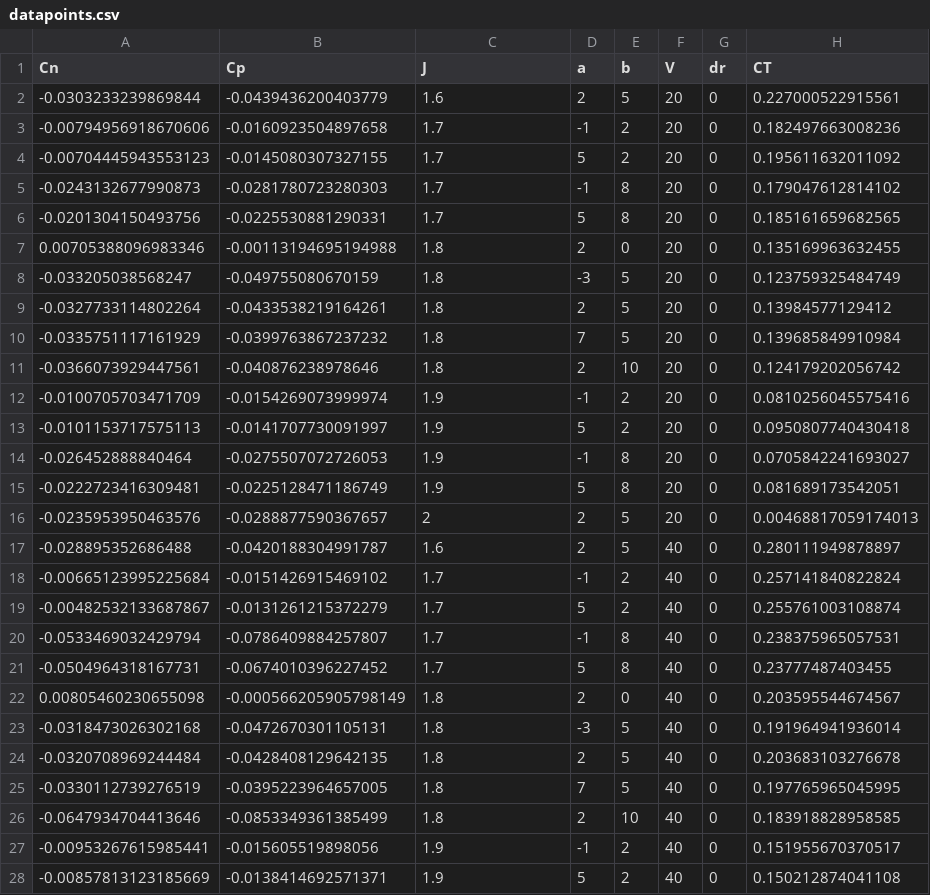
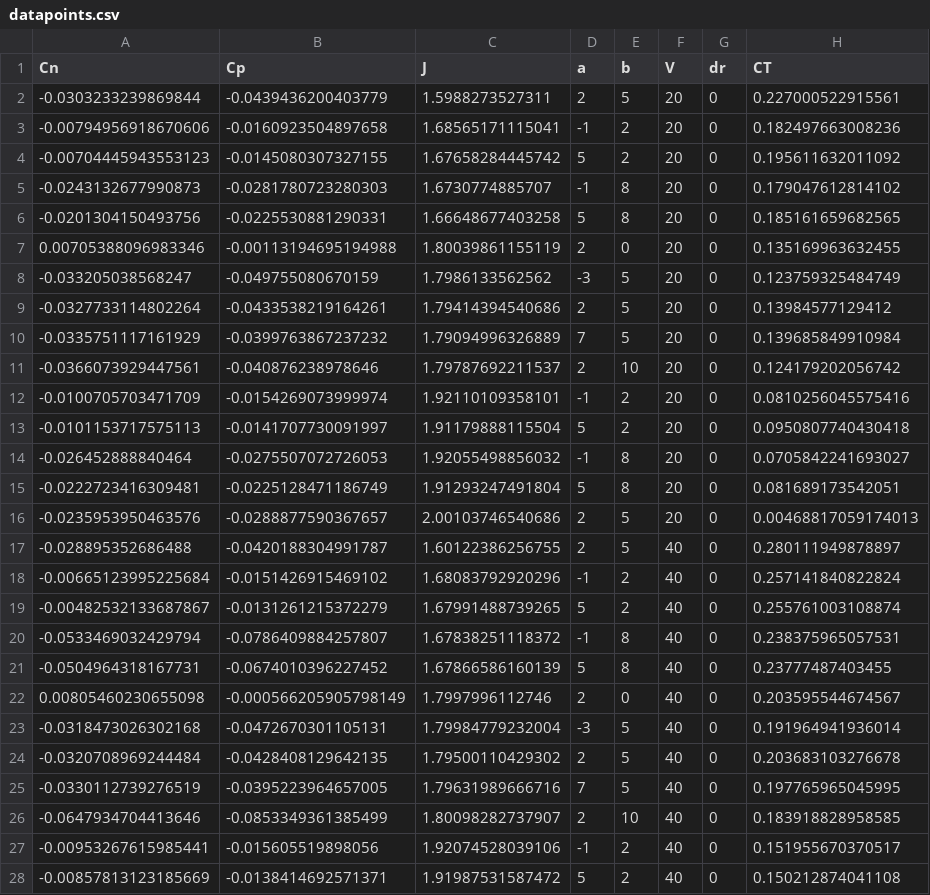
Before and after one commit to MalteWegener99/EXPSIM, a CSV file: datapoints.csv, drawn as a sheet; only a part is shown; the diff covers the shown part only.

```diff
--- a/datapoints.csv
+++ b/datapoints.csv
@@ -1,28 +1,28 @@
 Cn,Cp,J,a,b,V,dr,CT
--0.0303233239869844,-0.0439436200403779,1.6,2,5,20,0,0.227000522915561
--0.00794956918670606,-0.0160923504897658,1.7,-1,2,20,0,0.182497663008236
--0.00704445943553123,-0.0145080307327155,1.7,5,2,20,0,0.195611632011092
--0.0243132677990873,-0.0281780723280303,1.7,-1,8,20,0,0.179047612814102
--0.0201304150493756,-0.0225530881290331,1.7,5,8,20,0,0.185161659682565
-0.00705388096983346,-0.00113194695194988,1.8,2,0,20,0,0.135169963632455
--0.033205038568247,-0.049755080670159,1.8,-3,5,20,0,0.123759325484749
--0.0327733114802264,-0.0433538219164261,1.8,2,5,20,0,0.13984577129412
--0.0335751117161929,-0.0399763867237232,1.8,7,5,20,0,0.139685849910984
--0.0366073929447561,-0.040876238978646,1.8,2,10,20,0,0.124179202056742
--0.0100705703471709,-0.0154269073999974,1.9,-1,2,20,0,0.0810256045575416
--0.0101153717575113,-0.0141707730091997,1.9,5,2,20,0,0.0950807740430418
--0.026452888840464,-0.0275507072726053,1.9,-1,8,20,0,0.0705842241693027
--0.0222723416309481,-0.0225128471186749,1.9,5,8,20,0,0.081689173542051
--0.0235953950463576,-0.0288877590367657,2,2,5,20,0,0.00468817059174013
--0.028895352686488,-0.0420188304991787,1.6,2,5,40,0,0.280111949878897
--0.00665123995225684,-0.0151426915469102,1.7,-1,2,40,0,0.257141840822824
--0.00482532133687867,-0.0131261215372279,1.7,5,2,40,0,0.255761003108874
--0.0533469032429794,-0.0786409884257807,1.7,-1,8,40,0,0.238375965057531
--0.0504964318167731,-0.0674010396227452,1.7,5,8,40,0,0.23777487403455
-0.00805460230655098,-0.000566205905798149,1.8,2,0,40,0,0.203595544674567
--0.0318473026302168,-0.0472670301105131,1.8,-3,5,40,0,0.191964941936014
--0.0320708969244484,-0.0428408129642135,1.8,2,5,40,0,0.203683103276678
--0.0330112739276519,-0.0395223964657005,1.8,7,5,40,0,0.197765965045995
--0.0647934704413646,-0.0853349361385499,1.8,2,10,40,0,0.183918828958585
--0.00953267615985441,-0.015605519898056,1.9,-1,2,40,0,0.151955670370517
--0.00857813123185669,-0.0138414692571371,1.9,5,2,40,0,0.150212874041108
+-0.0303233239869844,-0.0439436200403779,1.5988273527311,2,5,20,0,0.227000522915561
+-0.00794956918670606,-0.0160923504897658,1.68565171115041,-1,2,20,0,0.182497663008236
+-0.00704445943553123,-0.0145080307327155,1.67658284445742,5,2,20,0,0.195611632011092
+-0.0243132677990873,-0.0281780723280303,1.6730774885707,-1,8,20,0,0.179047612814102
+-0.0201304150493756,-0.0225530881290331,1.66648677403258,5,8,20,0,0.185161659682565
+0.00705388096983346,-0.00113194695194988,1.80039861155119,2,0,20,0,0.135169963632455
+-0.033205038568247,-0.049755080670159,1.7986133562562,-3,5,20,0,0.123759325484749
+-0.0327733114802264,-0.0433538219164261,1.79414394540686,2,5,20,0,0.13984577129412
+-0.0335751117161929,-0.0399763867237232,1.79094996326889,7,5,20,0,0.139685849910984
+-0.0366073929447561,-0.040876238978646,1.79787692211537,2,10,20,0,0.124179202056742
+-0.0100705703471709,-0.0154269073999974,1.92110109358101,-1,2,20,0,0.0810256045575416
+-0.0101153717575113,-0.0141707730091997,1.91179888115504,5,2,20,0,0.0950807740430418
+-0.026452888840464,-0.0275507072726053,1.92055498856032,-1,8,20,0,0.0705842241693027
+-0.0222723416309481,-0.0225128471186749,1.91293247491804,5,8,20,0,0.081689173542051
+-0.0235953950463576,-0.0288877590367657,2.00103746540686,2,5,20,0,0.00468817059174013
+-0.028895352686488,-0.0420188304991787,1.60122386256755,2,5,40,0,0.280111949878897
+-0.00665123995225684,-0.0151426915469102,1.68083792920296,-1,2,40,0,0.257141840822824
+-0.00482532133687867,-0.0131261215372279,1.67991488739265,5,2,40,0,0.255761003108874
+-0.0533469032429794,-0.0786409884257807,1.67838251118372,-1,8,40,0,0.238375965057531
+-0.0504964318167731,-0.0674010396227452,1.67866586160139,5,8,40,0,0.23777487403455
+0.00805460230655098,-0.000566205905798149,1.7997996112746,2,0,40,0,0.203595544674567
+-0.0318473026302168,-0.0472670301105131,1.79984779232004,-3,5,40,0,0.191964941936014
+-0.0320708969244484,-0.0428408129642135,1.79500110429302,2,5,40,0,0.203683103276678
+-0.0330112739276519,-0.0395223964657005,1.79631989666716,7,5,40,0,0.197765965045995
+-0.0647934704413646,-0.0853349361385499,1.80098282737907,2,10,40,0,0.183918828958585
+-0.00953267615985441,-0.015605519898056,1.92074528039106,-1,2,40,0,0.151955670370517
+-0.00857813123185669,-0.0138414692571371,1.91987531587472,5,2,40,0,0.150212874041108
```
Also changed, not shown: 63 edited cells elsewhere in this file, 9 other files.
